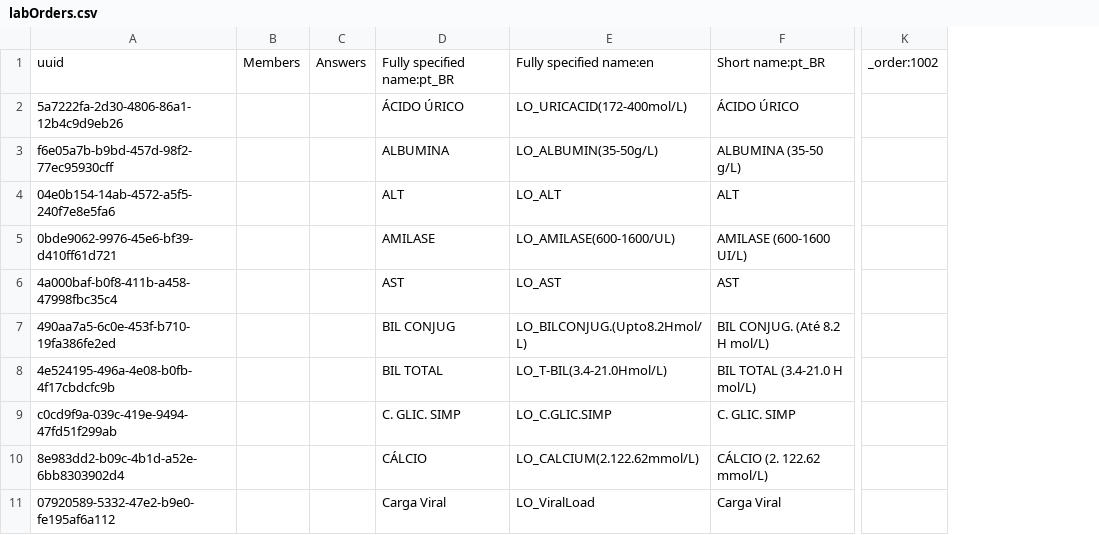
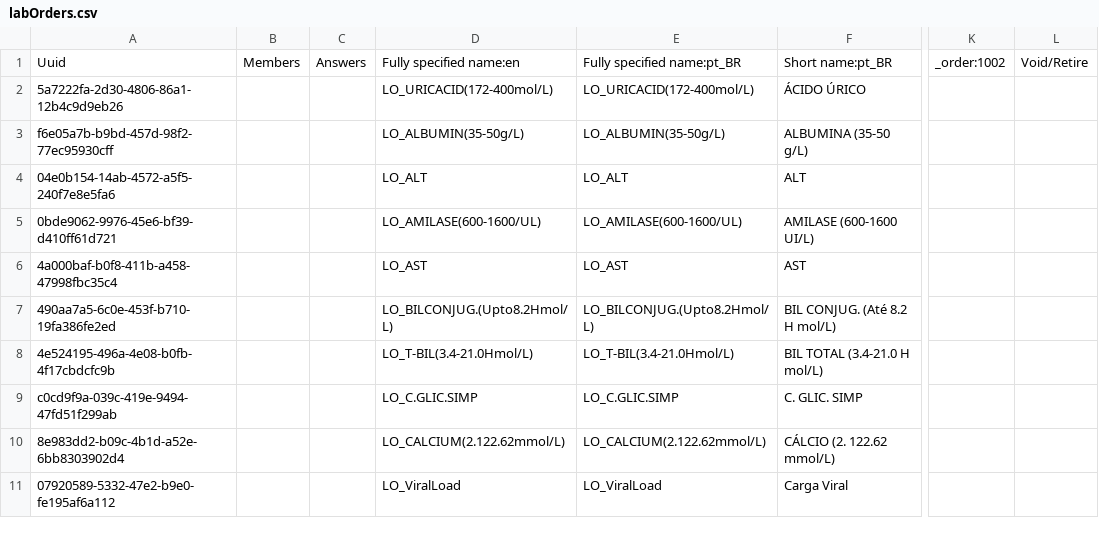
Before and after one commit to esaude/sesp-bahmni-metadata, a CSV file: configuration/concepts/labOrders.csv, drawn as a sheet; only a part is shown, gaps mark what is left out; removed rows and columns are numbered as before the commit, all else as after; the diff covers the shown part only; the diff names each change by its address in the sheet, - before the commit and + after, or states it on an @@ line.

Commit message:
Amos | MPOC 289 labOrders

```diff
--- a/configuration/concepts/labOrders.csv
+++ b/configuration/concepts/labOrders.csv
-column D, rows 1-11: Fully specified name:pt_BR | ÁCIDO ÚRICO | ALBUMINA | ALT | AMILASE | AST | BIL CONJUG | BIL TOTAL | C. GLIC. SIMP | CÁLCIO | Carga Viral
+column D, rows 1-11: Fully specified name:en | LO_URICACID(172-400mol/L) | LO_ALBUMIN(35-50g/L) | LO_ALT | LO_AMILASE(600-1600/UL) | LO_AST | LO_BILCONJUG.(Upto8.2Hmol/L) | LO_T-BIL(3.4-21.0Hmol/L) | LO_C.GLIC.SIMP | LO_CALCIUM(2.122.62mmol/L) | LO_ViralLoad
+column L, row 1: Void/Retire
-A1: uuid
+A1: Uuid
-E1: Fully specified name:en
+E1: Fully specified name:pt_BR
```
Also changed, not shown: 13 edited cells elsewhere in this file.
